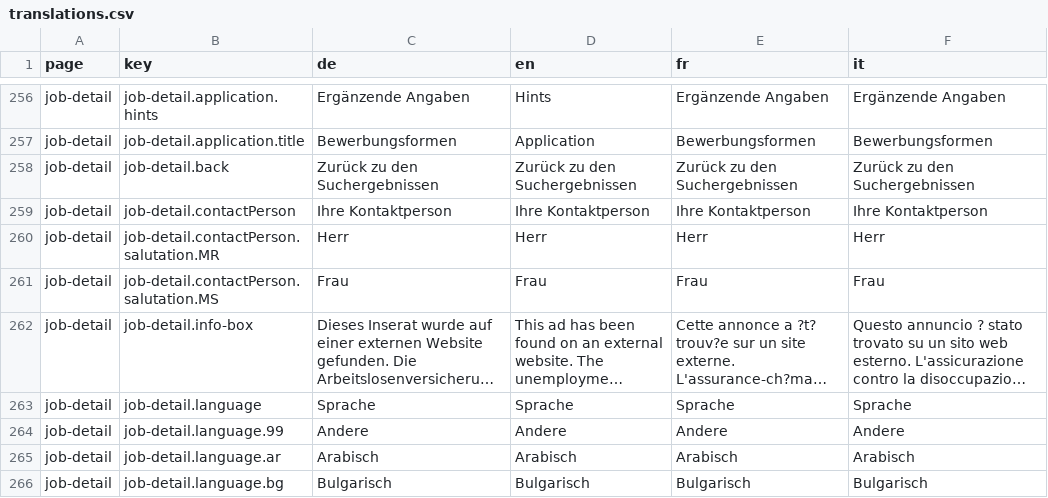
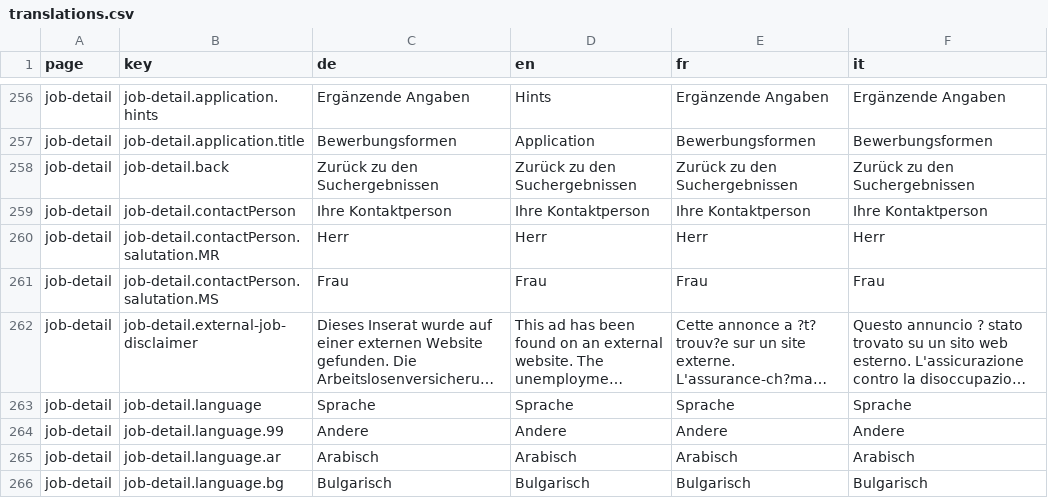
Before and after one commit to tdascoli/jobroom2, a CSV file: src/main/webapp/i18n/translations.csv, drawn as a sheet; only a part is shown, gaps mark what is left out; long unchanged cells end in …; the diff names each change by its address in the sheet, - before the commit and + after, or states it on an @@ line.

Commit message:
JR2-253 Change key for disclaimer message, show only for non AVAM jobs

```diff
--- a/src/main/webapp/i18n/translations.csv
+++ b/src/main/webapp/i18n/translations.csv
-B262 (key): job-detail.info-box
+B262 (key): job-detail.external-job-disclaimer
```
Also changed, not shown: 7 other files.
